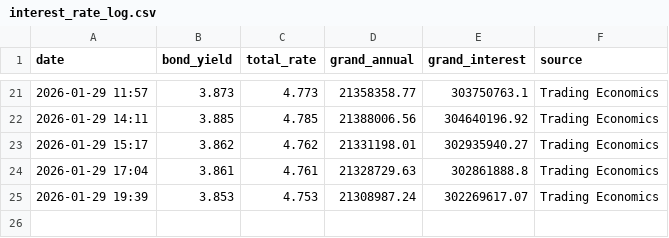
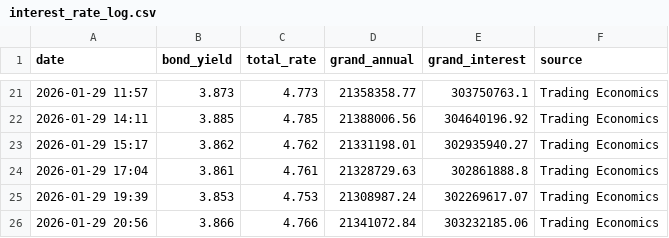
Before and after one commit to BluntHouseTA/arena-tracker, a CSV file: interest_rate_log.csv, drawn as a sheet; only a part is shown, gaps mark what is left out; the diff names each change by its address in the sheet, - before the commit and + after, or states it on an @@ line.

```diff
--- a/interest_rate_log.csv
+++ b/interest_rate_log.csv
+row 26: 2026-01-29 20:56 | 3.866 | 4.766 | 21341072.84 | 303232185.06 | Trading Economics
```
